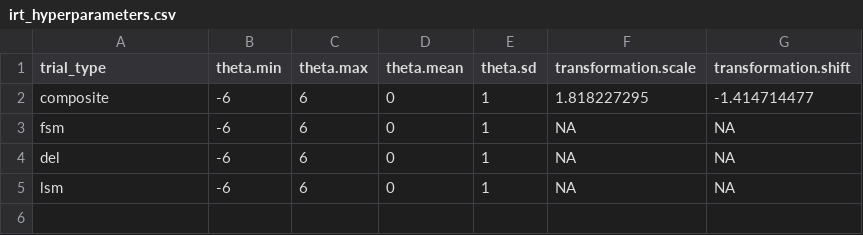
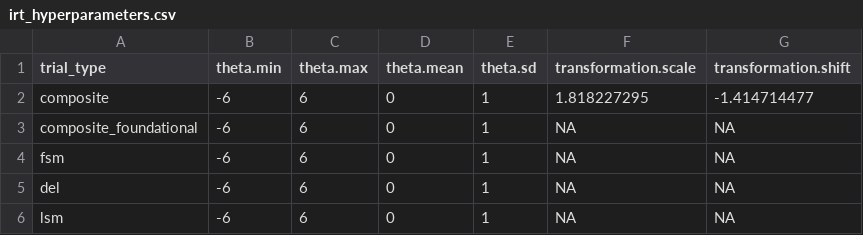
Before and after one commit to yeatmanlab/roar-dashboard, a CSV file: apps/assessments/roar-pa/src/experiment/config/corpus/en/irt_hyperparameters.csv, drawn as a sheet.

```diff
--- a/apps/assessments/roar-pa/src/experiment/config/corpus/en/irt_hyperparameters.csv
+++ b/apps/assessments/roar-pa/src/experiment/config/corpus/en/irt_hyperparameters.csv
@@ -2,2 +2,3 @@
 "composite",-6,6,0,1,1.818227295,-1.414714477
+"composite_foundational",-6,6,0,1,NA,NA
 "fsm",-6,6,0,1,NA,NA
```
Also changed, not shown: 5 other files.
